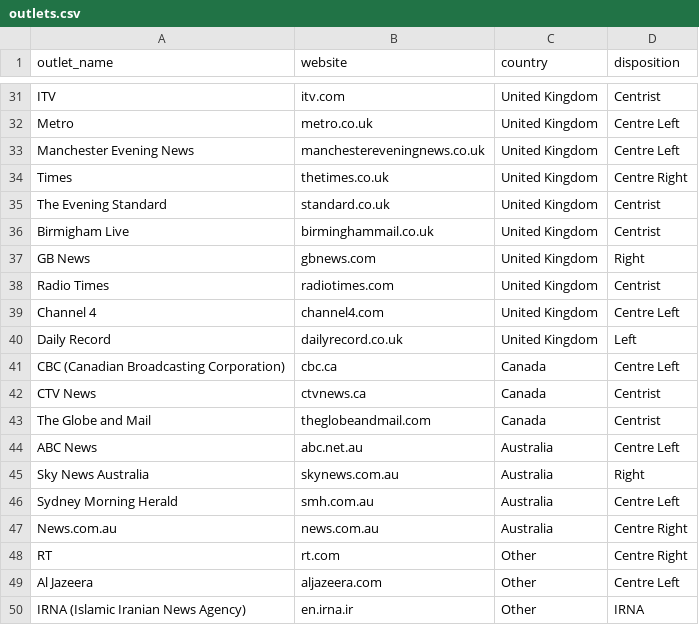
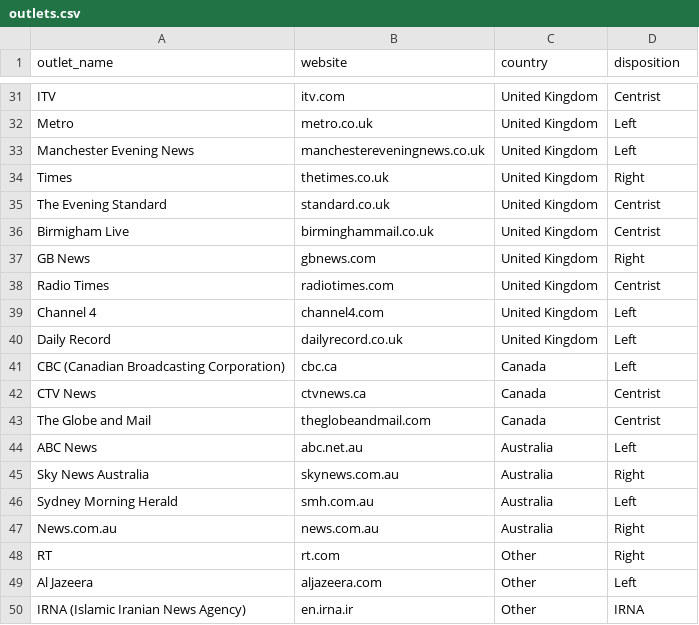
Before and after one commit to MannXo/iml-humanitarian-analysis, a CSV file: results/outlets.csv, drawn as a sheet; only a part is shown, gaps mark what is left out; the diff covers the shown part only; the diff names each change by its address in the sheet, - before the commit and + after, or states it on an @@ line.

```diff
--- a/results/outlets.csv
+++ b/results/outlets.csv
-D32:D33 (disposition): Centre Left
+D32:D33 (disposition): Left
-D34 (disposition): Centre Right
+D34 (disposition): Right
-D39 (disposition): Centre Left
+D39 (disposition): Left
-D41 (disposition): Centre Left
+D41 (disposition): Left
-D44 (disposition): Centre Left
+D44 (disposition): Left
-D46 (disposition): Centre Left
+D46 (disposition): Left
-D47:D48 (disposition): Centre Right
+D47:D48 (disposition): Right
-D49 (disposition): Centre Left
+D49 (disposition): Left
```
Also changed, not shown: 15 edited cells elsewhere in this file, 4 other files.
